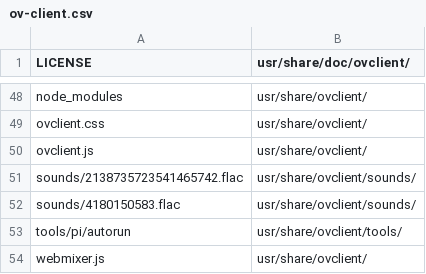
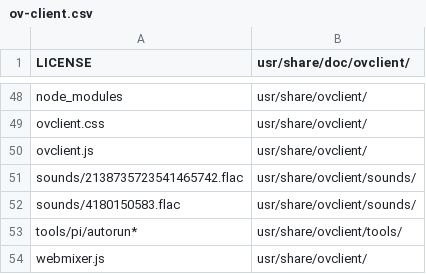
Before and after one commit to gisogrimm/ov-client, a CSV file: packaging/deb/ov-client.csv, drawn as a sheet; only a part is shown, gaps mark what is left out.

Commit message:
update installation and autorun scripts for pi5

```diff
--- a/packaging/deb/ov-client.csv
+++ b/packaging/deb/ov-client.csv
@@ -52,3 +52,3 @@ sounds/2138735723541465742.flac,usr/share/ovclient/sounds/
 sounds/4180150583.flac,usr/share/ovclient/sounds/
-tools/pi/autorun,usr/share/ovclient/tools/
+tools/pi/autorun*,usr/share/ovclient/tools/
 webmixer.js,usr/share/ovclient/
```
Also changed, not shown: 2 other files.
